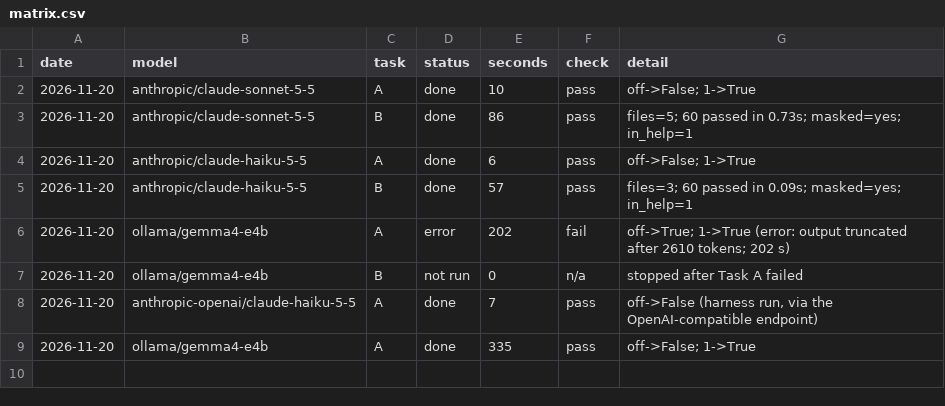
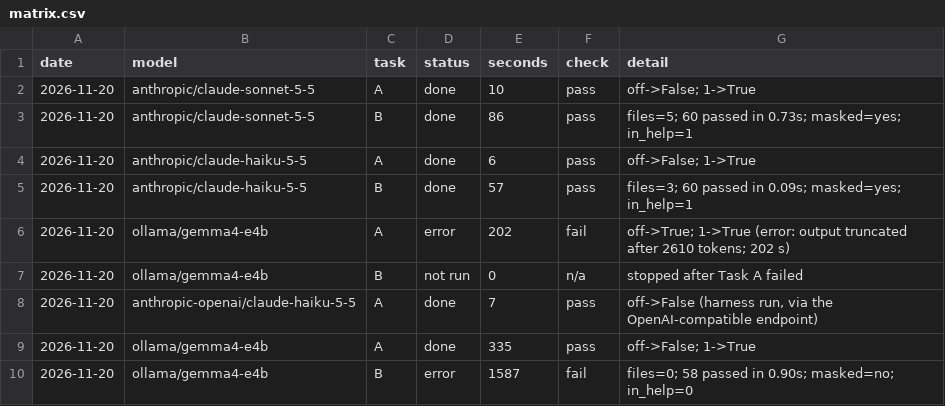
Before and after one commit to kinnuworks/countersign, a CSV file: evidence/results/matrix.csv, drawn as a sheet; the diff names each change by its address in the sheet, - before the commit and + after, or states it on an @@ line.

Commit message:
Model matrix: gemma4 e4b fails Task B (no files changed in 26 minutes)

```diff
--- a/evidence/results/matrix.csv
+++ b/evidence/results/matrix.csv
+row 10: 2026-11-20 | ollama/gemma4-e4b | B | error | 1587 | fail | files=0; 58 passed in 0.90s; masked=no; in_help=0
```
Also changed, not shown: 3 other files.
